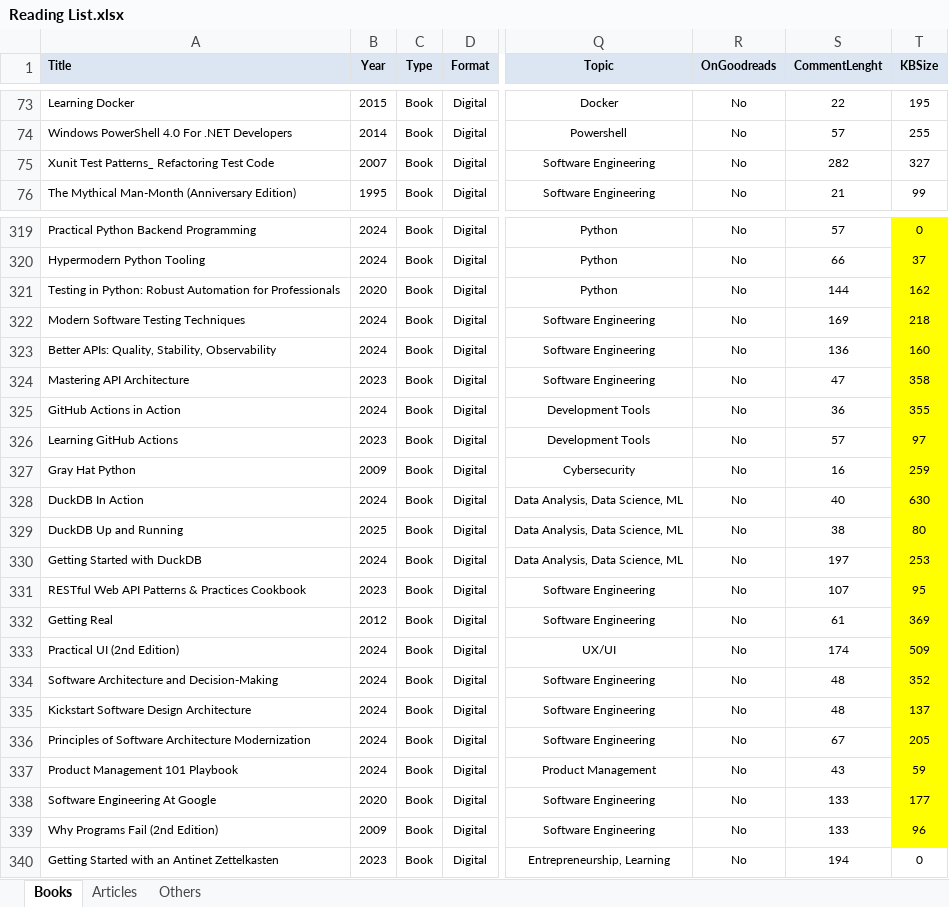
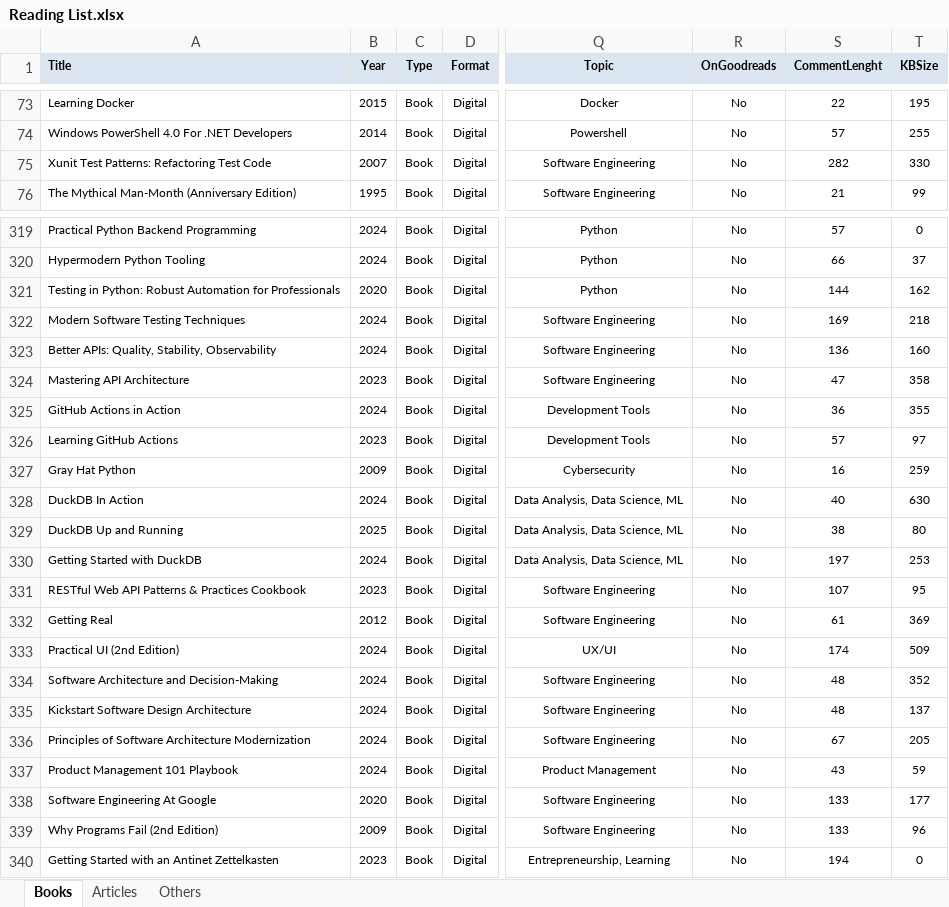
Before and after one commit to numbworks/nwreadinglist, an Excel workbook: data/Reading List.xlsx, sheet Books, drawn as a sheet; only a part is shown, gaps mark what is left out; values as stored, in another font and other column widths than the file's, no borders; the diff covers the shown part only; the diff names each change by its address in the sheet, - before the commit and + after, or states it on an @@ line.

```diff
--- a/data/Reading List.xlsx (sheet Books)
+++ b/data/Reading List.xlsx (sheet Books)
-A75 (Title): Xunit Test Patterns_ Refactoring Test Code
+A75 (Title): Xunit Test Patterns: Refactoring Test Code
-T75 (KBSize): 327
+T75 (KBSize): 330
-T319:T339 fill: #FFFF00
+T319:T339 fill: none
```
Also changed, not shown: 10 edited cells and cell formats elsewhere in this sheet.
